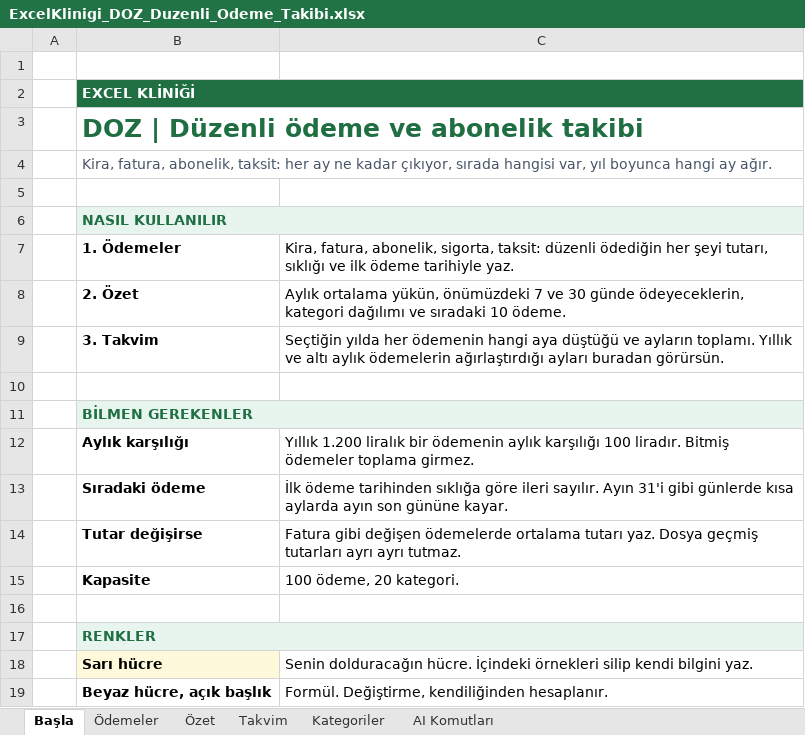
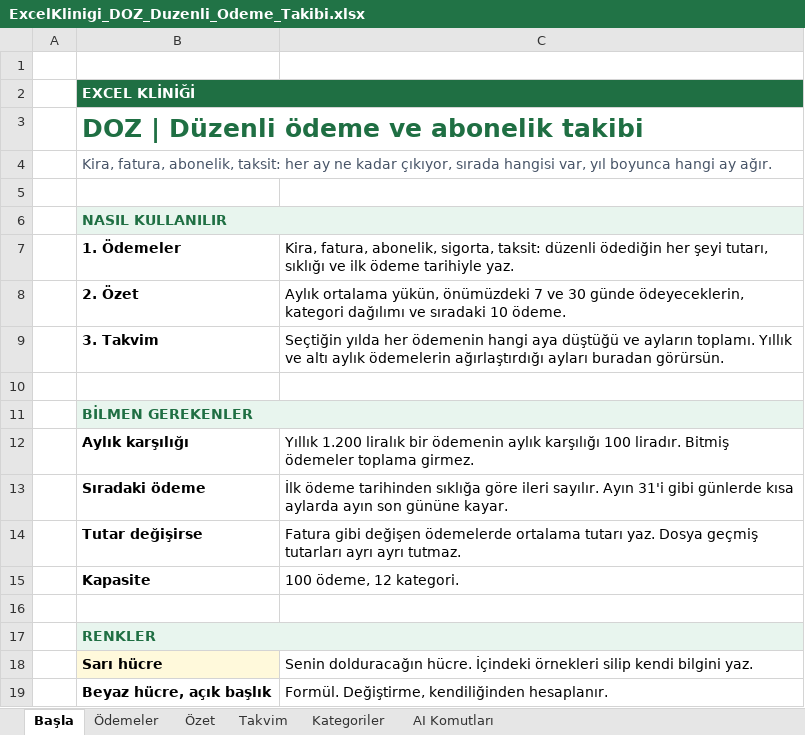
Before and after one commit to dragonn55/celcini, an Excel workbook: dosyalar/excel-klinigi/ExcelKlinigi_DOZ_Duzenli_Odeme_Takibi.xlsx, sheet Başla, drawn as a sheet; values as stored, in another font and other column widths than the file's, no borders; the diff names each change by its address in the sheet, - before the commit and + after, or states it on an @@ line.

```diff
--- a/dosyalar/excel-klinigi/ExcelKlinigi_DOZ_Duzenli_Odeme_Takibi.xlsx (sheet Başla)
+++ b/dosyalar/excel-klinigi/ExcelKlinigi_DOZ_Duzenli_Odeme_Takibi.xlsx (sheet Başla)
-C15: 100 ödeme, 20 kategori.
+C15: 100 ödeme, 12 kategori.
```
Also changed, not shown: charts or pictures, dosyalar/excel-klinigi/ExcelKlinigi_RITIM_Aliskanlik_Takibi.xlsx, 5 other files.
